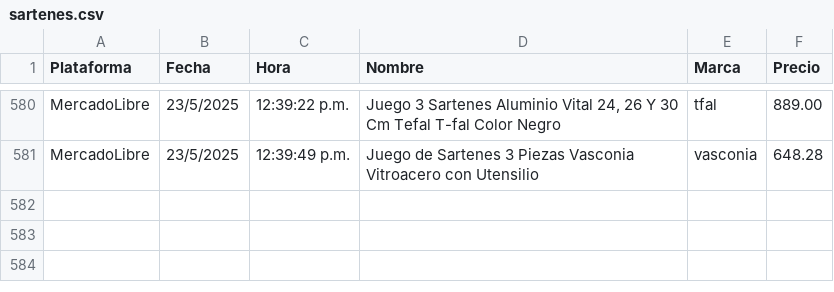
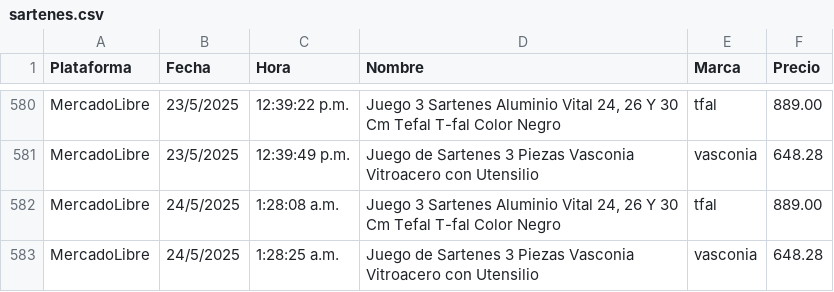
Before and after one commit to JorgeMike/web-scraping, a CSV file: src/csv/sartenes.csv, drawn as a sheet; only a part is shown, gaps mark what is left out.

```diff
--- a/src/csv/sartenes.csv
+++ b/src/csv/sartenes.csv
@@ -581 +581,3 @@ MercadoLibre,23/5/2025,12:39:22 p.m.,"Juego 3 Sartenes Aluminio Vital 24, 26 Y 3
 MercadoLibre,23/5/2025,12:39:49 p.m.,"Juego de Sartenes 3 Piezas Vasconia Vitroacero con Utensilio","vasconia",648.28
+MercadoLibre,24/5/2025,1:28:08 a.m.,"Juego 3 Sartenes Aluminio Vital 24, 26 Y 30 Cm Tefal T-fal Color Negro","tfal",889.00
+MercadoLibre,24/5/2025,1:28:25 a.m.,"Juego de Sartenes 3 Piezas Vasconia Vitroacero con Utensilio","vasconia",648.28
```
Also changed, not shown: src/csv/almohadas.csv, src/csv/audifonos.csv, 11 other files.
